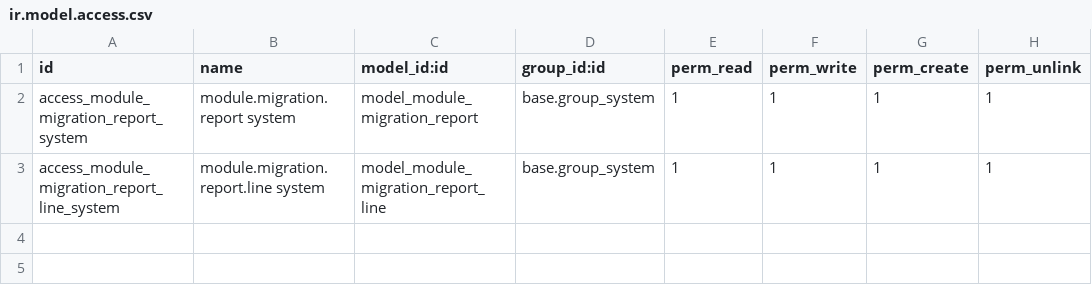
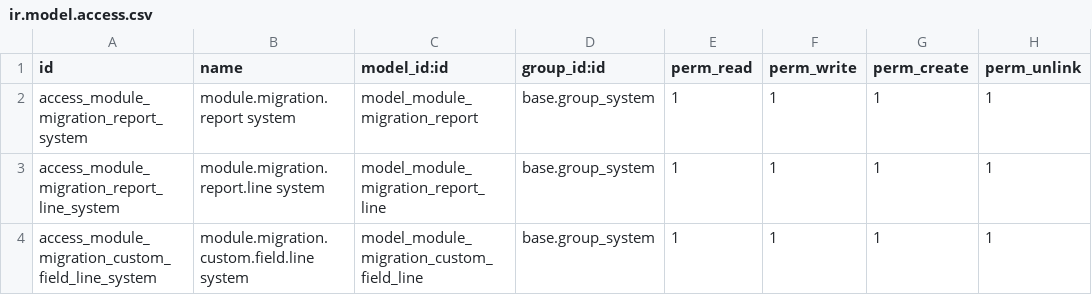
Before and after one commit to mlopesbjj/odoo_services, a CSV file: module_migration_support/security/ir.model.access.csv, drawn as a sheet; the diff names each change by its address in the sheet, - before the commit and + after, or states it on an @@ line.

Commit message:
[UPD] module_migration_support

```diff
--- a/module_migration_support/security/ir.model.access.csv
+++ b/module_migration_support/security/ir.model.access.csv
+row 4: access_module_migration_custom_field_line_system | module.migration.custom.field.line system | model_module_migration_custom_field_line | base.group_system | 1 | 1 | 1 | 1
```
Also changed, not shown: 4 other files.
